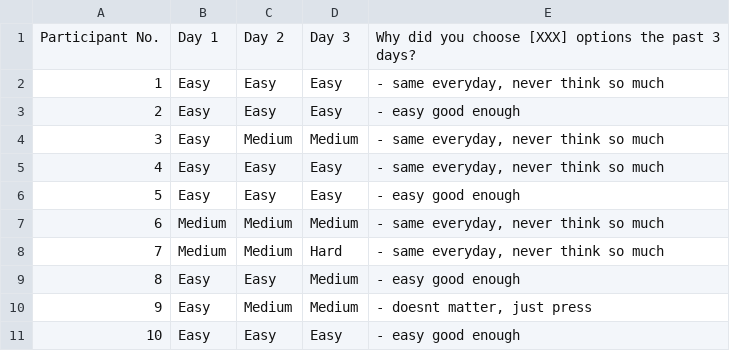
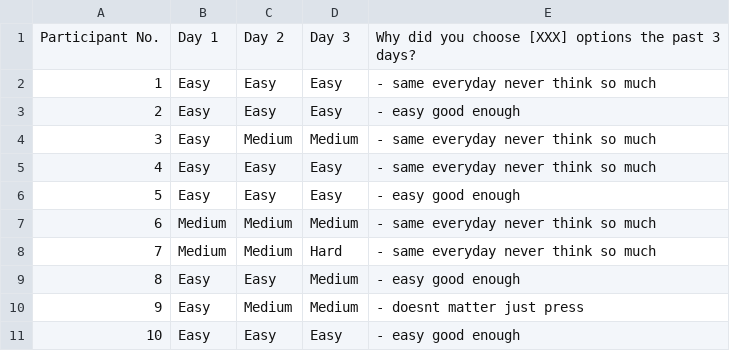
Before and after one commit to ningxuannn/is453-data, a CSV file: Data collection - Goal 3.csv, drawn as a sheet.

Commit message:
Update Data collection - Goal 3.csv

```diff
--- a/Data collection - Goal 3.csv
+++ b/Data collection - Goal 3.csv
@@ -1,11 +1,11 @@
 Participant No.,Day 1,Day 2,Day 3,Why did you choose [XXX] options the past 3 days?
-1,Easy,Easy ,Easy ,"- same everyday, never think so much"
+1,Easy,Easy ,Easy ,"- same everyday never think so much"
 2,Easy,Easy ,Easy ,- easy good enough
-3,Easy,Medium,Medium,"- same everyday, never think so much"
-4,Easy,Easy ,Easy ,"- same everyday, never think so much"
+3,Easy,Medium,Medium,"- same everyday never think so much"
+4,Easy,Easy ,Easy ,"- same everyday never think so much"
 5,Easy,Easy ,Easy ,- easy good enough
-6,Medium,Medium,Medium,"- same everyday, never think so much"
-7,Medium,Medium,Hard,"- same everyday, never think so much"
+6,Medium,Medium,Medium,"- same everyday never think so much"
+7,Medium,Medium,Hard,"- same everyday never think so much"
 8,Easy,Easy ,Medium,- easy good enough
-9,Easy,Medium,Medium,"- doesnt matter, just press"
+9,Easy,Medium,Medium,"- doesnt matter just press"
 10,Easy,Easy ,Easy ,- easy good enough
```
